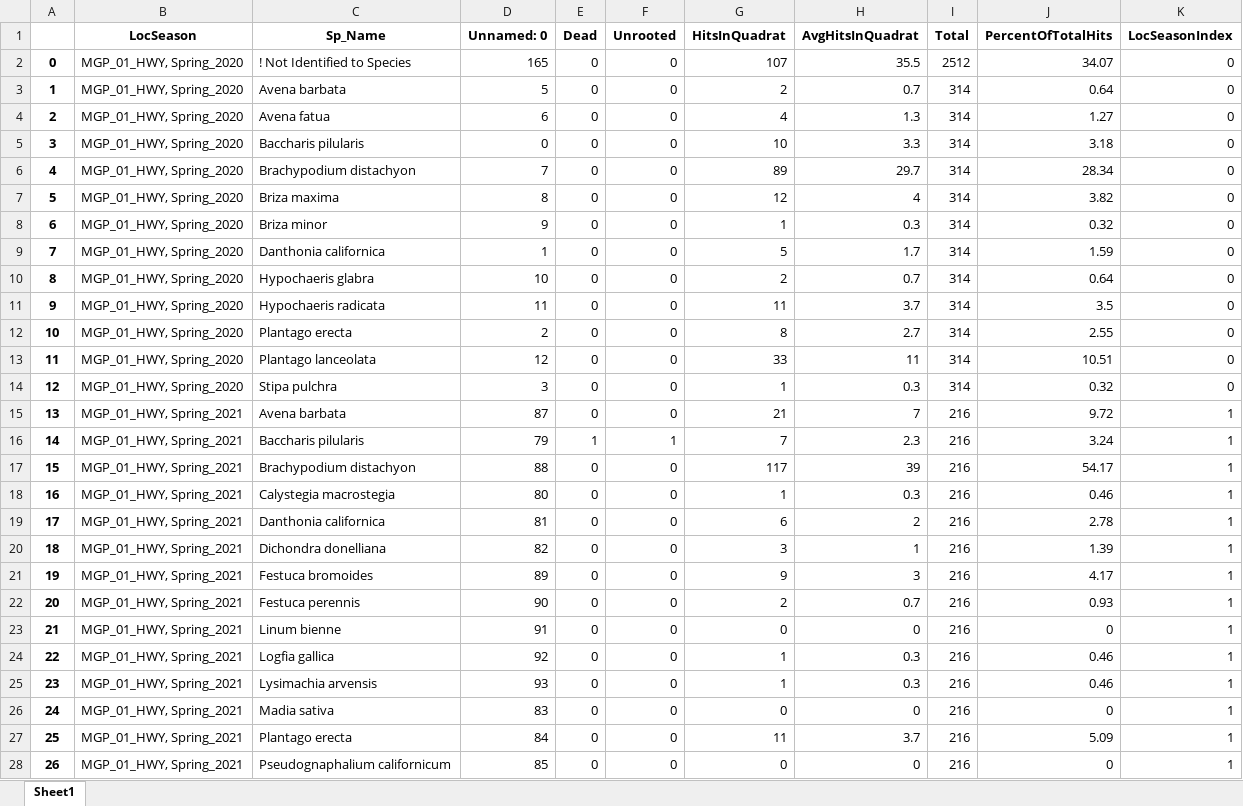
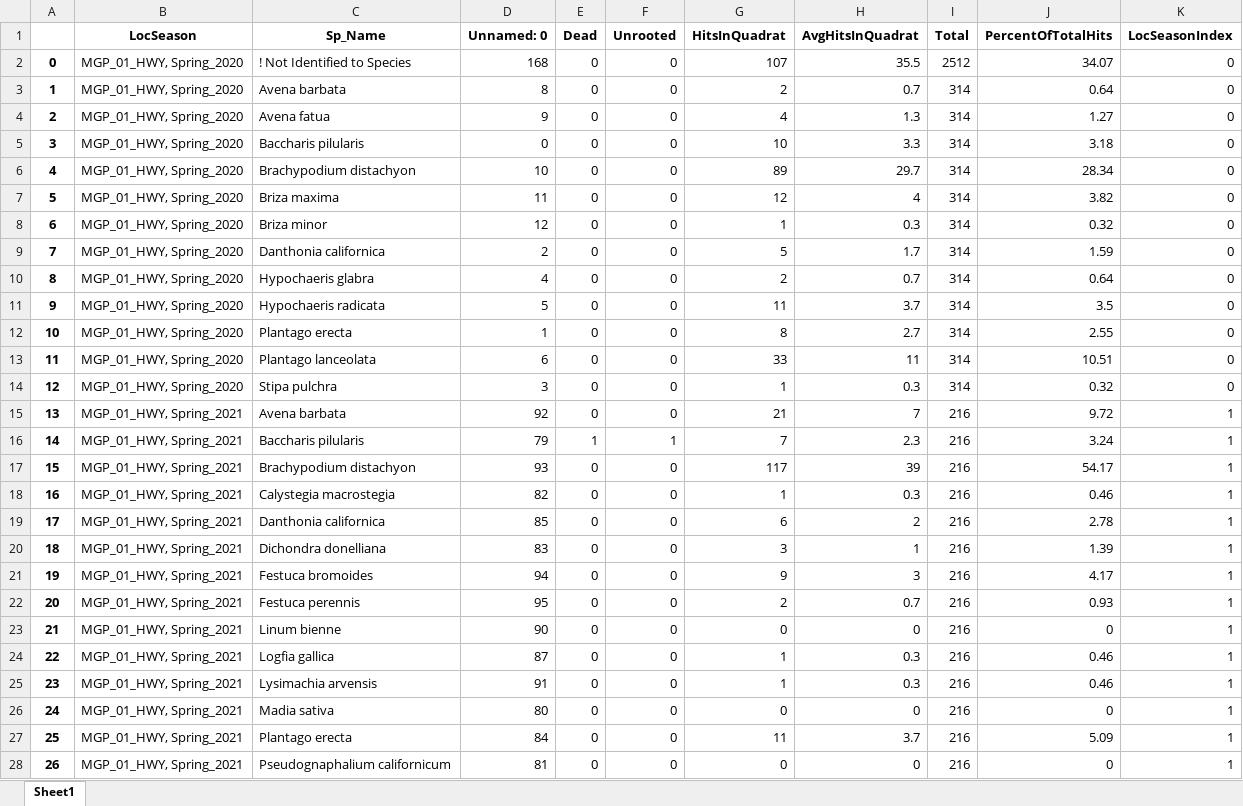
Before and after one commit to henry-the-cudweed/2022-data-analysis, an Excel workbook: merge.xlsx, sheet Sheet1, drawn as a sheet; only a part is shown; values as stored, in another font and other column widths than the file's, no borders; the diff covers the shown part only; the diff names each change by its address in the sheet, - before the commit and + after, or states it on an @@ line.

```diff
--- a/merge.xlsx (sheet Sheet1)
+++ b/merge.xlsx (sheet Sheet1)
-D2 (Unnamed: 0): 165
+D2 (Unnamed: 0): 168
-D3 (Unnamed: 0): 5
+D3 (Unnamed: 0): 8
-D4 (Unnamed: 0): 6
+D4 (Unnamed: 0): 9
-D6 (Unnamed: 0): 7
+D6 (Unnamed: 0): 10
-D7 (Unnamed: 0): 8
+D7 (Unnamed: 0): 11
-D8 (Unnamed: 0): 9
+D8 (Unnamed: 0): 12
-D9 (Unnamed: 0): 1
+D9 (Unnamed: 0): 2
-D10 (Unnamed: 0): 10
+D10 (Unnamed: 0): 4
-D11 (Unnamed: 0): 11
+D11 (Unnamed: 0): 5
-D12 (Unnamed: 0): 2
+D12 (Unnamed: 0): 1
-D13 (Unnamed: 0): 12
+D13 (Unnamed: 0): 6
-D15 (Unnamed: 0): 87
+D15 (Unnamed: 0): 92
-D17 (Unnamed: 0): 88
+D17 (Unnamed: 0): 93
-D18 (Unnamed: 0): 80
+D18 (Unnamed: 0): 82
-D19 (Unnamed: 0): 81
+D19 (Unnamed: 0): 85
-D20 (Unnamed: 0): 82
+D20 (Unnamed: 0): 83
-D21 (Unnamed: 0): 89
+D21 (Unnamed: 0): 94
-D22 (Unnamed: 0): 90
+D22 (Unnamed: 0): 95
-D23 (Unnamed: 0): 91
+D23 (Unnamed: 0): 90
-D24 (Unnamed: 0): 92
+D24 (Unnamed: 0): 87
-D25 (Unnamed: 0): 93
+D25 (Unnamed: 0): 91
-D26 (Unnamed: 0): 83
+D26 (Unnamed: 0): 80
-D28 (Unnamed: 0): 85
+D28 (Unnamed: 0): 81
```
Also changed, not shown: 91 edited cells elsewhere in this sheet, pivot_merge2.xlsx, 1 other file.
